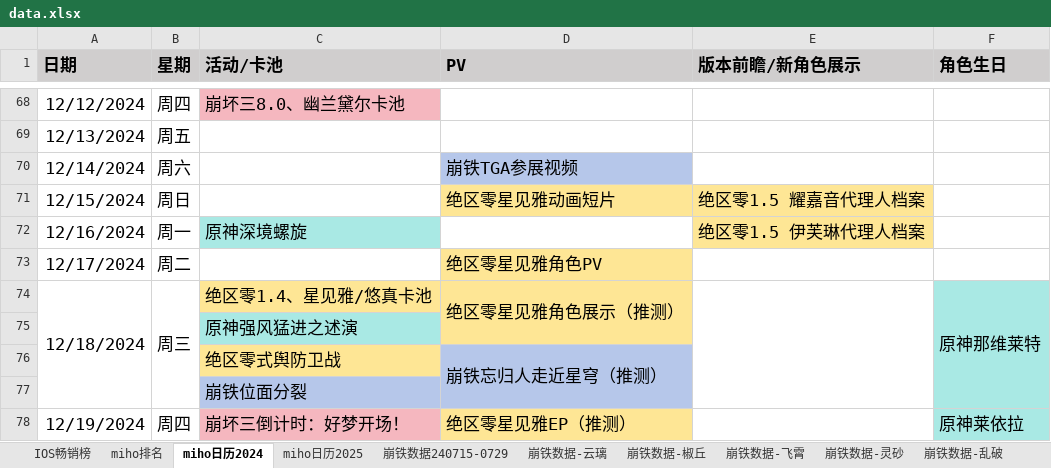
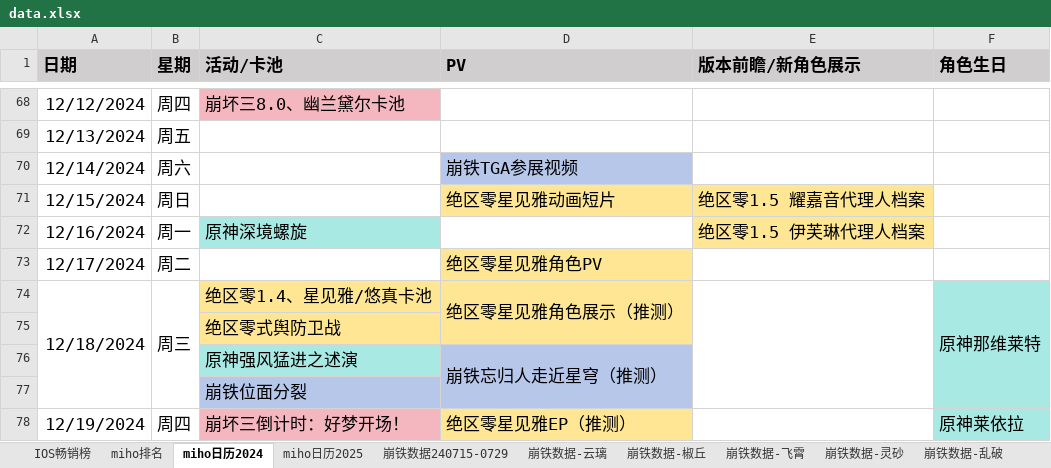
Before and after one commit to zq56745674/HSR_DATA_SERVER, an Excel workbook: doc/data.xlsx, sheet miho日历2024, drawn as a sheet; only a part is shown, gaps mark what is left out; values as stored, in another font and other column widths than the file's, no borders; the diff names each change by its address in the sheet, - before the commit and + after, or states it on an @@ line.

```diff
--- a/doc/data.xlsx (sheet miho日历2024)
+++ b/doc/data.xlsx (sheet miho日历2024)
-C75 (活动/卡池): 原神强风猛进之述演
+C75 (活动/卡池): 绝区零式舆防卫战
-C75 fill: #A9E9E4
+C75 fill: #FEE695
-C76 (活动/卡池): 绝区零式舆防卫战
+C76 (活动/卡池): 原神强风猛进之述演
-C76 fill: #FEE695
+C76 fill: #A9E9E4
```
Also changed, not shown: sheet miho排名, sheet IOS畅销榜, charts or pictures.
